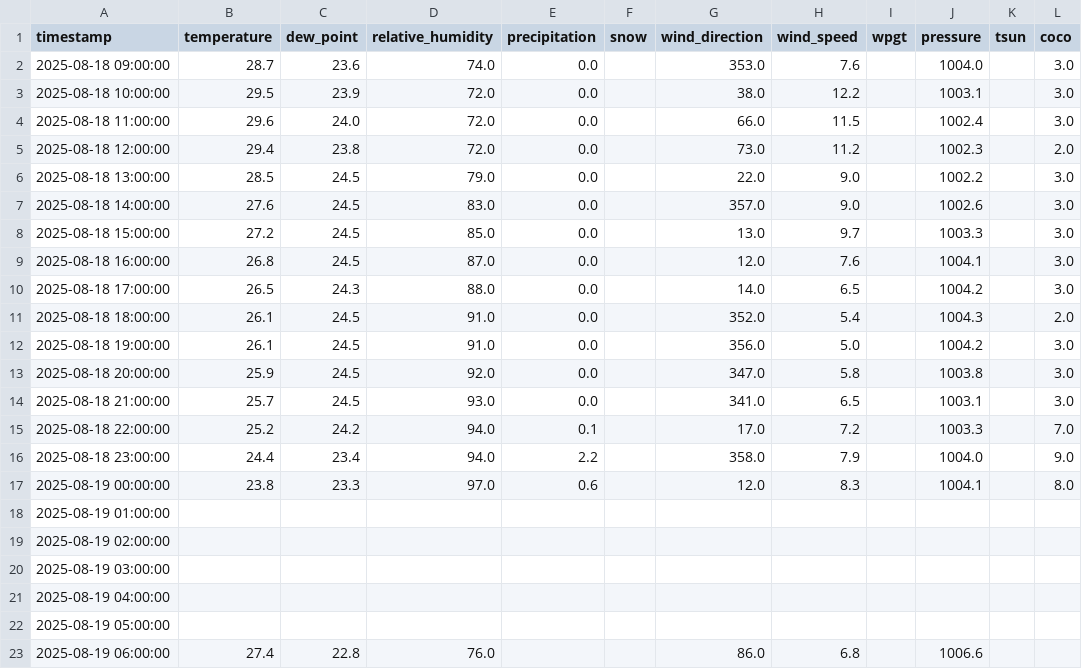
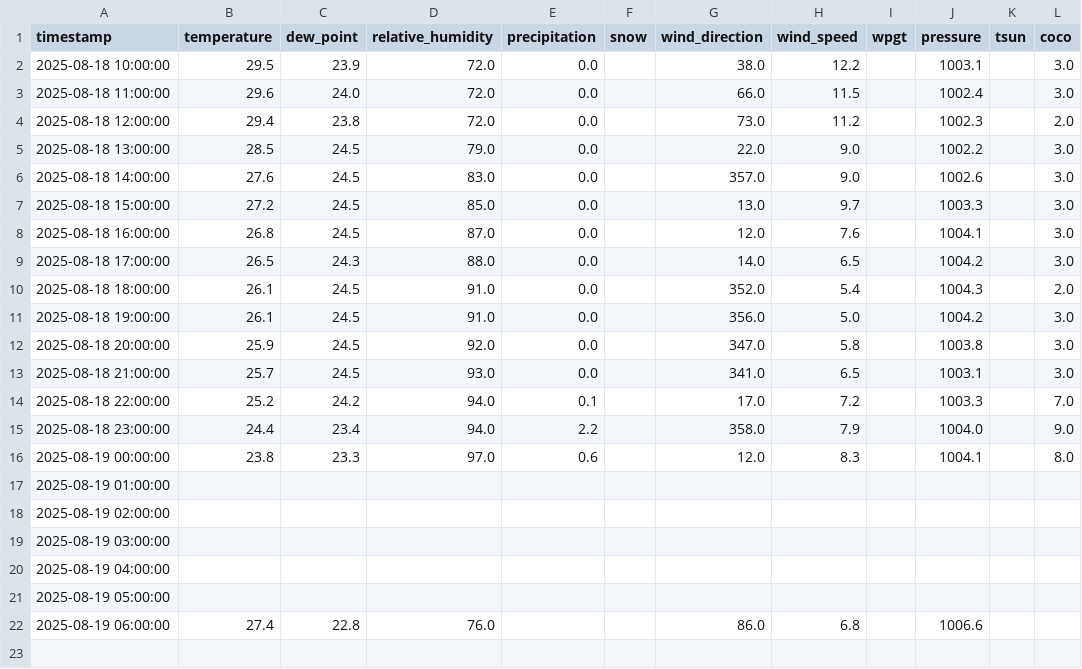
Before and after one commit to adeelkh21/peshawar-aqi, a CSV file: data_repositories/raw/weather_data.csv, drawn as a sheet.

```diff
--- a/data_repositories/raw/weather_data.csv
+++ b/data_repositories/raw/weather_data.csv
@@ -1,3 +1,2 @@
 timestamp,temperature,dew_point,relative_humidity,precipitation,snow,wind_direction,wind_speed,wpgt,pressure,tsun,coco
-2025-08-18 09:00:00,28.7,23.6,74.0,0.0,,353.0,7.6,,1004.0,,3.0
 2025-08-18 10:00:00,29.5,23.9,72.0,0.0,,38.0,12.2,,1003.1,,3.0
```
Also changed, not shown: data_repositories/raw/pollution_data.csv, 8 other files.
